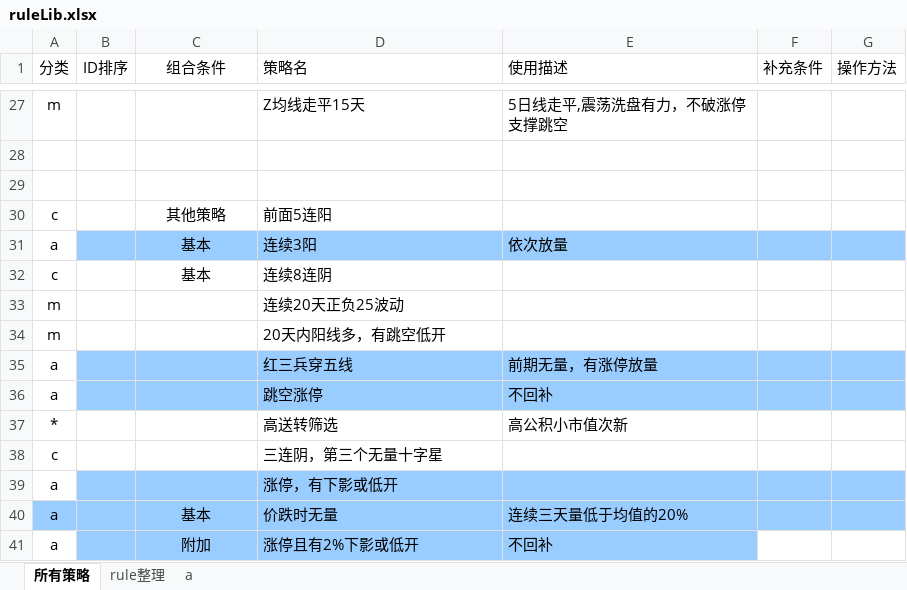
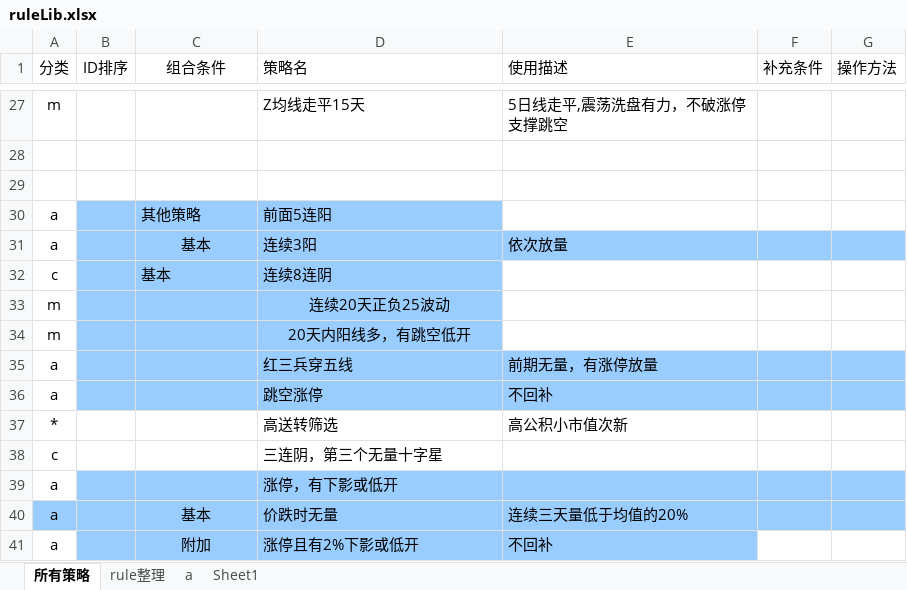
Before and after one commit to lugarnett/Auto_alarm_2, an Excel workbook: ruleLib/ruleLib.xlsx, sheet 所有策略, drawn as a sheet; only a part is shown, gaps mark what is left out; values as stored, in another font and other column widths than the file's, no borders; the diff names each change by its address in the sheet, - before the commit and + after, or states it on an @@ line.

```diff
--- a/ruleLib/ruleLib.xlsx (sheet 所有策略)
+++ b/ruleLib/ruleLib.xlsx (sheet 所有策略)
+sheet tab: Sheet1
-A30 (分类): c
+A30 (分类): a
-B30:D30 fill: none
+B30:D30 fill: #99CCFF
-C30 alignment: center
+C30 alignment: left
-B32:D34 fill: none
+B32:D34 fill: #99CCFF
-C32 alignment: center
+C32 alignment: left
-D33:D34 alignment: left
+D33:D34 alignment: center
```
Also changed, not shown: sheet a, sheet rule整理, 6 other files.
